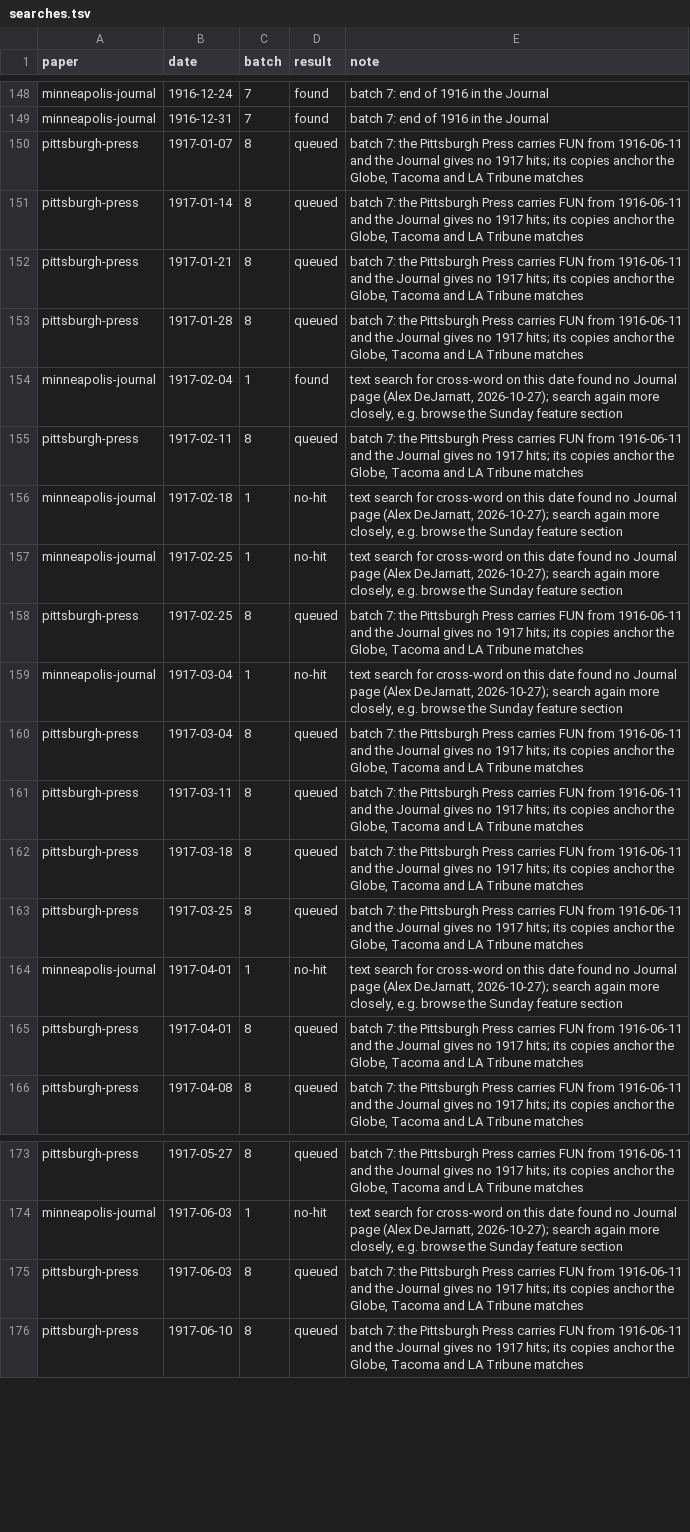
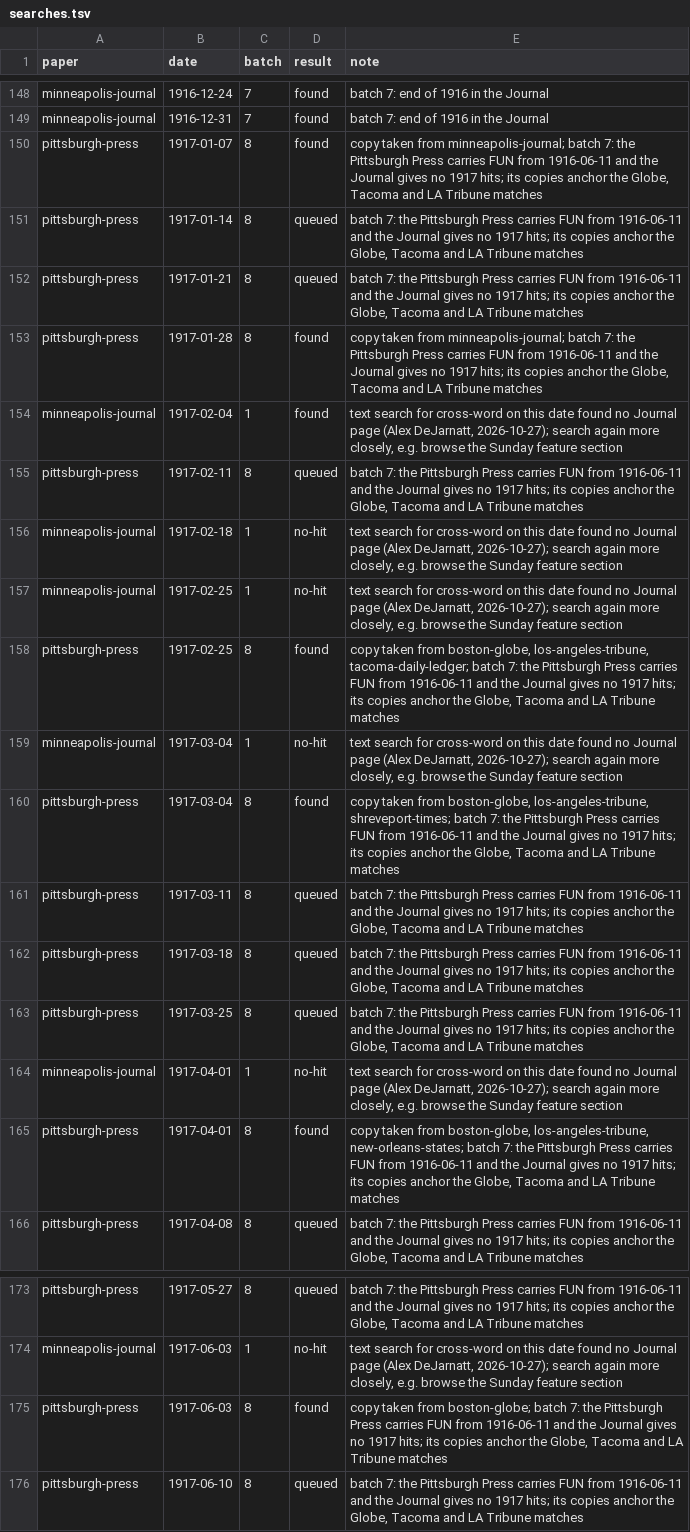
Before and after one commit to EveryPuzzleProject/newyorkworld, a TSV file: searches.tsv, drawn as a sheet; only a part is shown, gaps mark what is left out.

```diff
--- a/searches.tsv
+++ b/searches.tsv
@@ -149,6 +149,6 @@ minneapolis-journal	1916-12-24	7	found	batch 7: end of 1916 in the Journal
 minneapolis-journal	1916-12-31	7	found	batch 7: end of 1916 in the Journal
-pittsburgh-press	1917-01-07	8	queued	batch 7: the Pittsburgh Press carries FUN from 1916-06-11 and the Journal gives no 1917 hits; its copies anchor the Globe, Tacoma and LA Tribune matches
+pittsburgh-press	1917-01-07	8	found	copy taken from minneapolis-journal; batch 7: the Pittsburgh Press carries FUN from 1916-06-11 and the Journal gives no 1917 hits; its copies anchor the Globe, Tacoma and LA Tribune matches
 pittsburgh-press	1917-01-14	8	queued	batch 7: the Pittsburgh Press carries FUN from 1916-06-11 and the Journal gives no 1917 hits; its copies anchor the Globe, Tacoma and LA Tribune matches
 pittsburgh-press	1917-01-21	8	queued	batch 7: the Pittsburgh Press carries FUN from 1916-06-11 and the Journal gives no 1917 hits; its copies anchor the Globe, Tacoma and LA Tribune matches
-pittsburgh-press	1917-01-28	8	queued	batch 7: the Pittsburgh Press carries FUN from 1916-06-11 and the Journal gives no 1917 hits; its copies anchor the Globe, Tacoma and LA Tribune matches
+pittsburgh-press	1917-01-28	8	found	copy taken from minneapolis-journal; batch 7: the Pittsburgh Press carries FUN from 1916-06-11 and the Journal gives no 1917 hits; its copies anchor the Globe, Tacoma and LA Tribune matches
 minneapolis-journal	1917-02-04	1	found	text search for cross-word on this date found no Journal page (Alex DeJarnatt, 2026-10-27); search again more closely, e.g. browse the Sunday feature section
@@ -157,5 +157,5 @@ minneapolis-journal	1917-02-18	1	no-hit	text search for cross-word on this date
 minneapolis-journal	1917-02-25	1	no-hit	text search for cross-word on this date found no Journal page (Alex DeJarnatt, 2026-10-27); search again more closely, e.g. browse the Sunday feature section
-pittsburgh-press	1917-02-25	8	queued	batch 7: the Pittsburgh Press carries FUN from 1916-06-11 and the Journal gives no 1917 hits; its copies anchor the Globe, Tacoma and LA Tribune matches
+pittsburgh-press	1917-02-25	8	found	copy taken from boston-globe, los-angeles-tribune, tacoma-daily-ledger; batch 7: the Pittsburgh Press carries FUN from 1916-06-11 and the Journal gives no 1917 hits; its copies anchor the Globe, Tacoma and LA Tribune matches
 minneapolis-journal	1917-03-04	1	no-hit	text search for cross-word on this date found no Journal page (Alex DeJarnatt, 2026-10-27); search again more closely, e.g. browse the Sunday feature section
-pittsburgh-press	1917-03-04	8	queued	batch 7: the Pittsburgh Press carries FUN from 1916-06-11 and the Journal gives no 1917 hits; its copies anchor the Globe, Tacoma and LA Tribune matches
+pittsburgh-press	1917-03-04	8	found	copy taken from boston-globe, los-angeles-tribune, shreveport-times; batch 7: the Pittsburgh Press carries FUN from 1916-06-11 and the Journal gives no 1917 hits; its copies anchor the Globe, Tacoma and LA Tribune matches
 pittsburgh-press	1917-03-11	8	queued	batch 7: the Pittsburgh Press carries FUN from 1916-06-11 and the Journal gives no 1917 hits; its copies anchor the Globe, Tacoma and LA Tribune matches
@@ -164,3 +164,3 @@ pittsburgh-press	1917-03-25	8	queued	batch 7: the Pittsburgh Press carries FUN f
 minneapolis-journal	1917-04-01	1	no-hit	text search for cross-word on this date found no Journal page (Alex DeJarnatt, 2026-10-27); search again more closely, e.g. browse the Sunday feature section
-pittsburgh-press	1917-04-01	8	queued	batch 7: the Pittsburgh Press carries FUN from 1916-06-11 and the Journal gives no 1917 hits; its copies anchor the Globe, Tacoma and LA Tribune matches
+pittsburgh-press	1917-04-01	8	found	copy taken from boston-globe, los-angeles-tribune, new-orleans-states; batch 7: the Pittsburgh Press carries FUN from 1916-06-11 and the Journal gives no 1917 hits; its copies anchor the Globe, Tacoma and LA Tribune matches
 pittsburgh-press	1917-04-08	8	queued	batch 7: the Pittsburgh Press carries FUN from 1916-06-11 and the Journal gives no 1917 hits; its copies anchor the Globe, Tacoma and LA Tribune matches
@@ -174,3 +174,3 @@ pittsburgh-press	1917-05-27	8	queued	batch 7: the Pittsburgh Press carries FUN f
 minneapolis-journal	1917-06-03	1	no-hit	text search for cross-word on this date found no Journal page (Alex DeJarnatt, 2026-10-27); search again more closely, e.g. browse the Sunday feature section
-pittsburgh-press	1917-06-03	8	queued	batch 7: the Pittsburgh Press carries FUN from 1916-06-11 and the Journal gives no 1917 hits; its copies anchor the Globe, Tacoma and LA Tribune matches
+pittsburgh-press	1917-06-03	8	found	copy taken from boston-globe; batch 7: the Pittsburgh Press carries FUN from 1916-06-11 and the Journal gives no 1917 hits; its copies anchor the Globe, Tacoma and LA Tribune matches
 pittsburgh-press	1917-06-10	8	queued	batch 7: the Pittsburgh Press carries FUN from 1916-06-11 and the Journal gives no 1917 hits; its copies anchor the Globe, Tacoma and LA Tribune matches
```
Also changed, not shown: printings.tsv, 1 other file.
